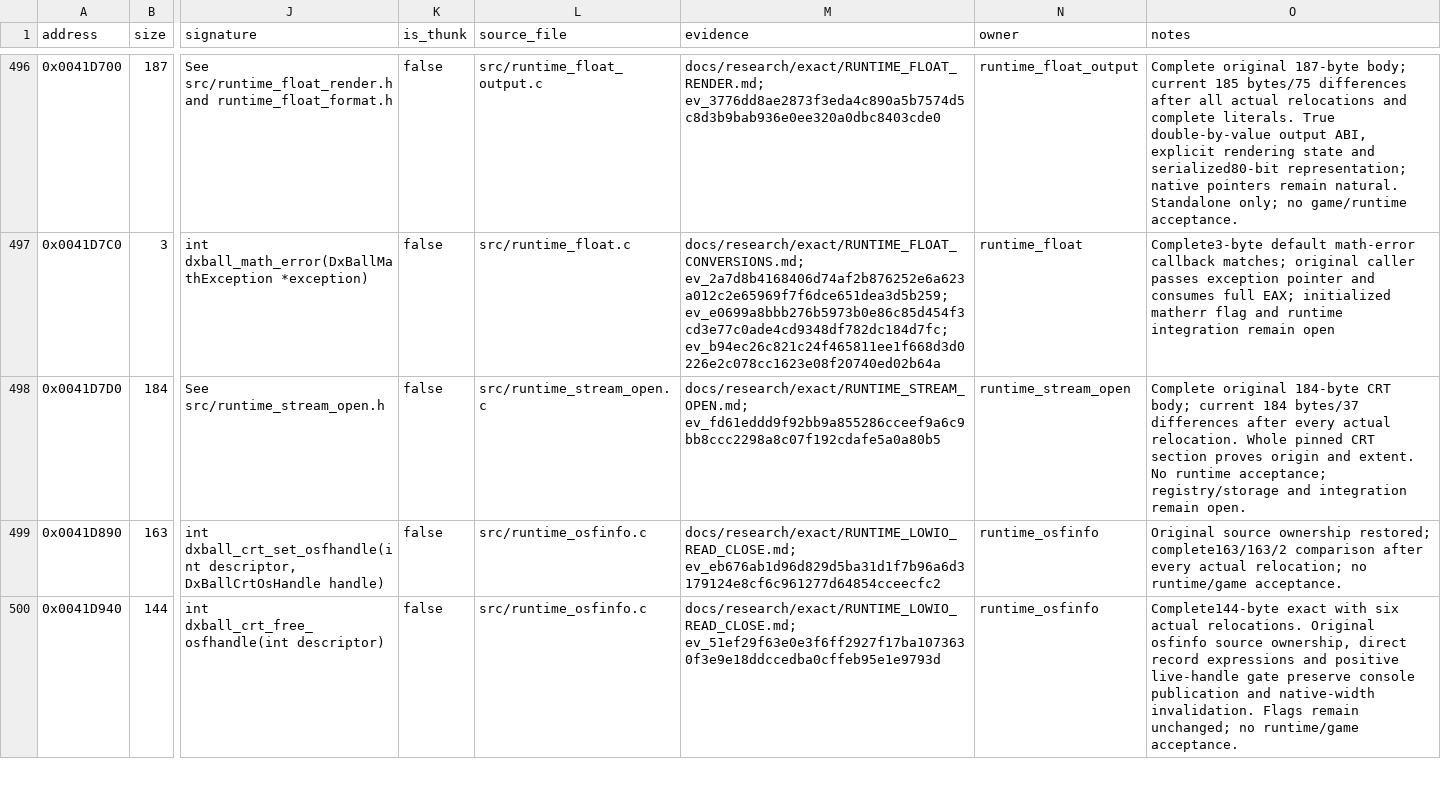
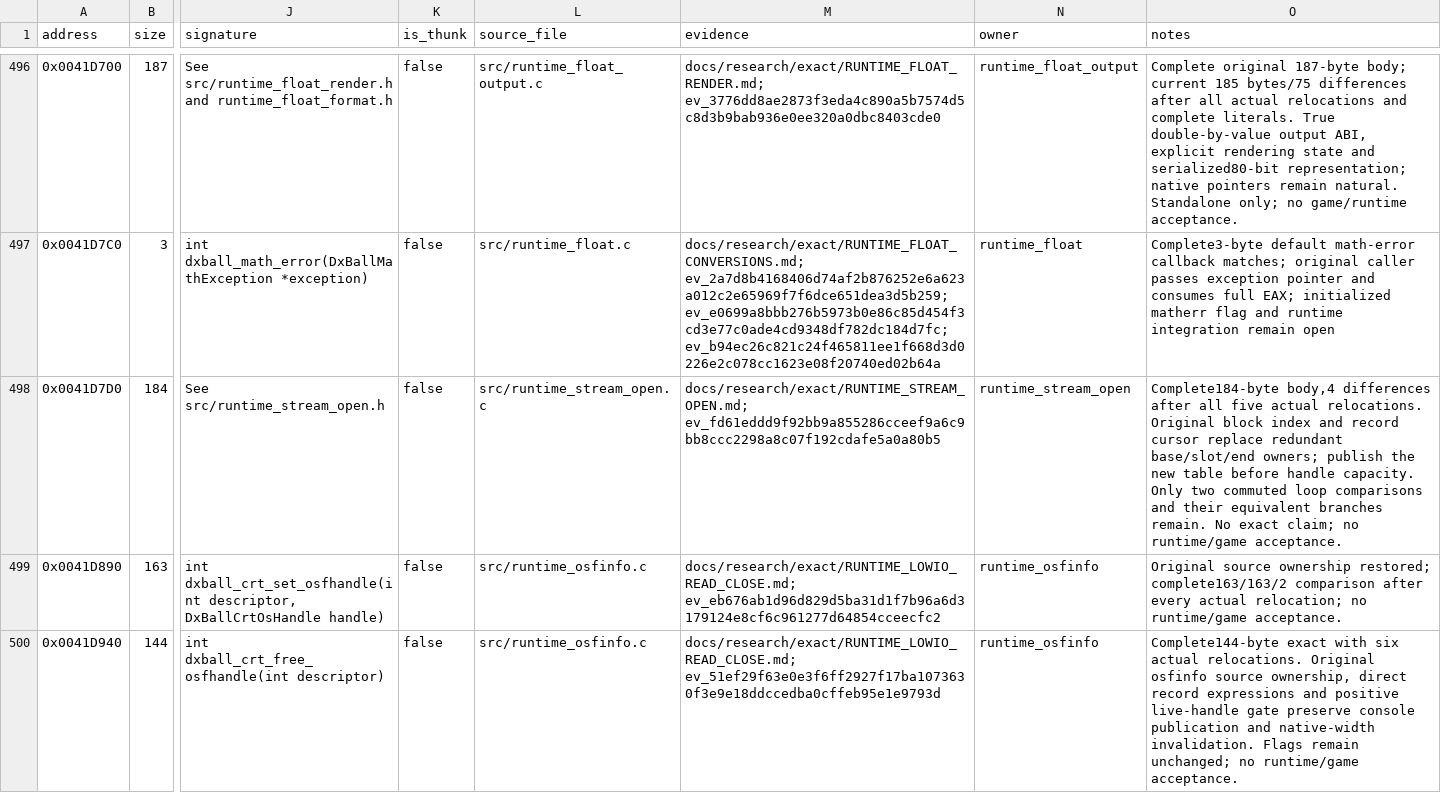
Before and after one commit to N0zoM1z0/dx-ball, a CSV file: config/functions.csv, drawn as a sheet; only a part is shown, gaps mark what is left out; the diff names each change by its address in the sheet, - before the commit and + after, or states it on an @@ line.

```diff
--- a/config/functions.csv
+++ b/config/functions.csv
-O498 (notes): Complete original 184-byte CRT body; current 184 bytes/37 differences after every actual relocation. Whole pinned CRT section proves origin and extent. No runtime acceptance; registry/storage and integration remain open.
+O498 (notes): Complete184-byte body,4 differences after all five actual relocations. Original block index and record cursor replace redundant base/slot/end owners; publish the new table before handle capacity. Only two commuted loop comparisons and their equivalent branches remain. No exact claim; no runtime/game acceptance.
```
Also changed, not shown: config/implemented.csv, config/matches.csv, 5 other files.
